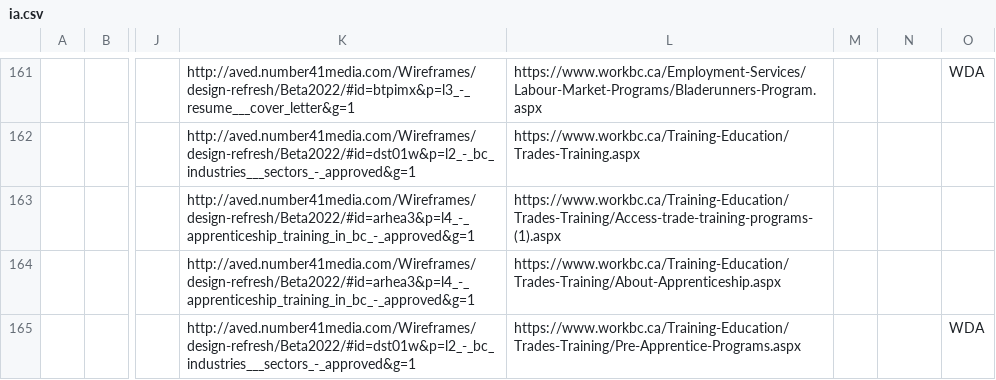
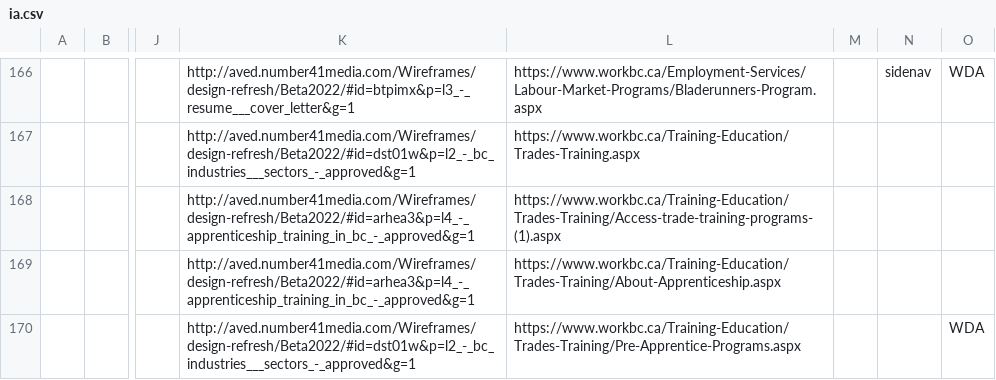
Before and after one commit to bcgov/workbc-main, a CSV file: src/scripts/migration/data/ia.csv, drawn as a sheet; only a part is shown, gaps mark what is left out; addresses are those after the commit; the diff covers the shown part only; the diff names each change by its address in the sheet, - before the commit and + after, or states it on an @@ line.

```diff
--- a/src/scripts/migration/data/ia.csv
+++ b/src/scripts/migration/data/ia.csv
-N166: (empty)
+N166: sidenav
```
Also changed, not shown: 5 added rows, 1 moved row and 93 edited cells elsewhere in this file, 10 other files.
